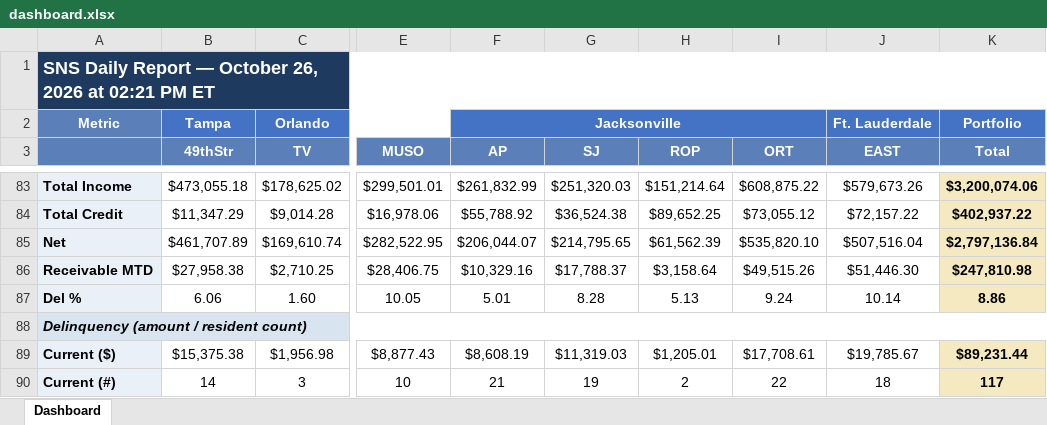
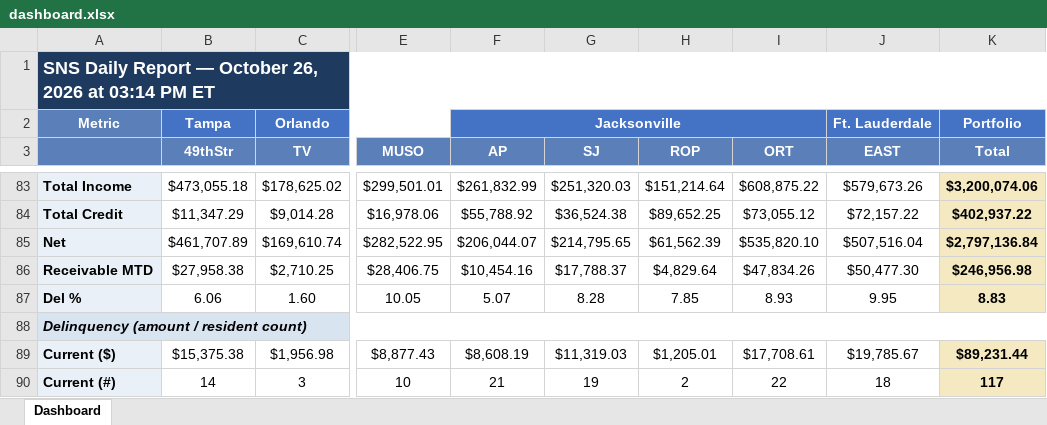
Before and after one commit to ymi-flowing/sns-daily-report, an Excel workbook: dashboard.xlsx, sheet Dashboard, drawn as a sheet; only a part is shown, gaps mark what is left out; values as stored, in another font and other column widths than the file's, no borders; the diff covers the shown part only; the diff names each change by its address in the sheet, - before the commit and + after, or states it on an @@ line.

```diff
--- a/dashboard.xlsx (sheet Dashboard)
+++ b/dashboard.xlsx (sheet Dashboard)
-A1: …2026 at 02:21 PM ET
+A1: …2026 at 03:14 PM ET
-F86 (AP): $10,329.16
+F86 (AP): $10,454.16
-H86 (ROP): $3,158.64
+H86 (ROP): $4,829.64
-I86 (ORT): $49,515.26
+I86 (ORT): $47,834.26
-J86 (EAST): $51,446.30
+J86 (EAST): $50,477.30
-K86 (Total): $247,810.98
+K86 (Total): $246,956.98
-F87 (AP): 5.01
+F87 (AP): 5.07
-H87 (ROP): 5.13
+H87 (ROP): 7.85
-I87 (ORT): 9.24
+I87 (ORT): 8.93
-J87 (EAST): 10.14
+J87 (EAST): 9.95
-K87 (Total): 8.86
+K87 (Total): 8.83
```
Also changed, not shown: 30 edited cells elsewhere in this sheet, 3 other files.
